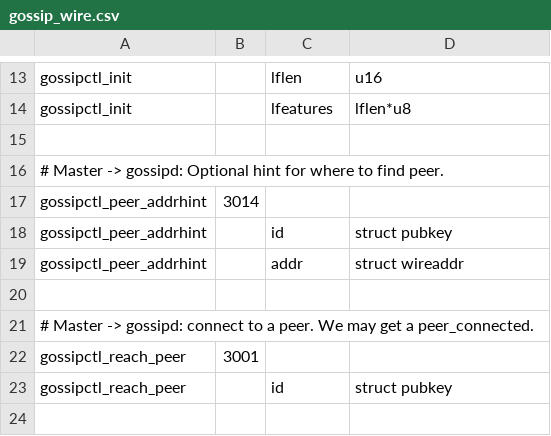
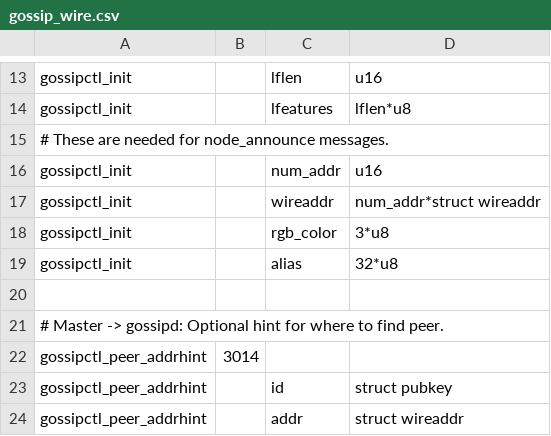
Before and after one commit to ElementsProject/lightning, a CSV file: gossipd/gossip_wire.csv, drawn as a sheet; only a part is shown, gaps mark what is left out; the shorter side is filled out with more unchanged rows; the diff names each change by its address in the sheet, - before the commit and + after, or states it on an @@ line.

Commit message:
gossipd: know our own info so we can create node_announce.
Signed-off-by: Rusty Russell <rusty@rustcorp.com.au>

```diff
--- a/gossipd/gossip_wire.csv
+++ b/gossipd/gossip_wire.csv
+row 15: # These are needed for node_announce messages.
+row 16: gossipctl_init |  | num_addr | u16
+row 17: gossipctl_init |  | wireaddr | num_addr*struct wireaddr
+row 18: gossipctl_init |  | rgb_color | 3*u8
+row 19: gossipctl_init |  | alias | 32*u8
```
Also changed, not shown: 2 other files.
